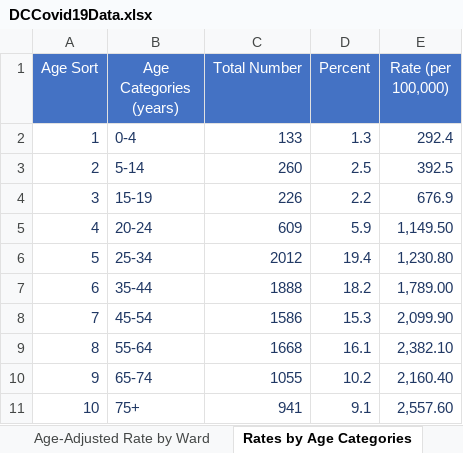
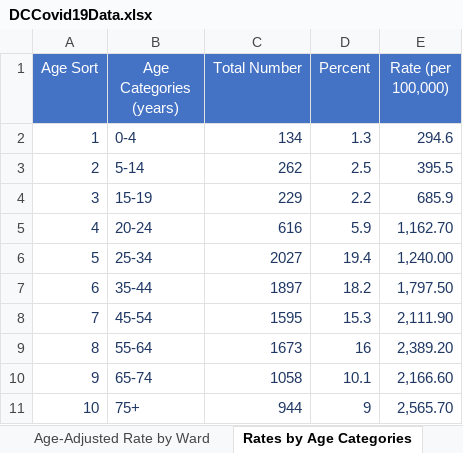
Before and after one commit to anesta95/DMV_Covid-19_Dashboard, an Excel workbook: DCCovid19Data.xlsx, sheet Rates by Age Categories, drawn as a sheet; values as stored, in another font and other column widths than the file's, no borders; the diff names each change by its address in the sheet, - before the commit and + after, or states it on an @@ line.

```diff
--- a/DCCovid19Data.xlsx (sheet Rates by Age Categories)
+++ b/DCCovid19Data.xlsx (sheet Rates by Age Categories)
-C2 (Total Number): 133
+C2 (Total Number): 134
-E2 (Rate (per 100,000)): 292.4
+E2 (Rate (per 100,000)): 294.6
-C3 (Total Number): 260
+C3 (Total Number): 262
-E3 (Rate (per 100,000)): 392.5
+E3 (Rate (per 100,000)): 395.5
-C4 (Total Number): 226
+C4 (Total Number): 229
-E4 (Rate (per 100,000)): 676.9
+E4 (Rate (per 100,000)): 685.9
-C5 (Total Number): 609
+C5 (Total Number): 616
-E5 (Rate (per 100,000)): 1,149.50
+E5 (Rate (per 100,000)): 1,162.70
-C6 (Total Number): 2012
+C6 (Total Number): 2027
-E6 (Rate (per 100,000)): 1,230.80
+E6 (Rate (per 100,000)): 1,240.00
-C7 (Total Number): 1888
+C7 (Total Number): 1897
-E7 (Rate (per 100,000)): 1,789.00
+E7 (Rate (per 100,000)): 1,797.50
-C8 (Total Number): 1586
+C8 (Total Number): 1595
-E8 (Rate (per 100,000)): 2,099.90
+E8 (Rate (per 100,000)): 2,111.90
-C9 (Total Number): 1668
+C9 (Total Number): 1673
-D9 (Percent): 16.1
+D9 (Percent): 16
-E9 (Rate (per 100,000)): 2,382.10
+E9 (Rate (per 100,000)): 2,389.20
-C10 (Total Number): 1055
+C10 (Total Number): 1058
-D10 (Percent): 10.2
+D10 (Percent): 10.1
-E10 (Rate (per 100,000)): 2,160.40
+E10 (Rate (per 100,000)): 2,166.60
-C11 (Total Number): 941
+C11 (Total Number): 944
-D11 (Percent): 9.1
+D11 (Percent): 9
-E11 (Rate (per 100,000)): 2,557.60
+E11 (Rate (per 100,000)): 2,565.70
```
Also changed, not shown: sheet Total Positives by Neighborhood, sheet Total Tests by Neighborhood, sheet Total Cases by Age and Gender, sheet Hospital Data, sheet Age-Adjusted Rate by Ward, sheet Lives Lost by Sex, 7 more sheets, 36 other files.
